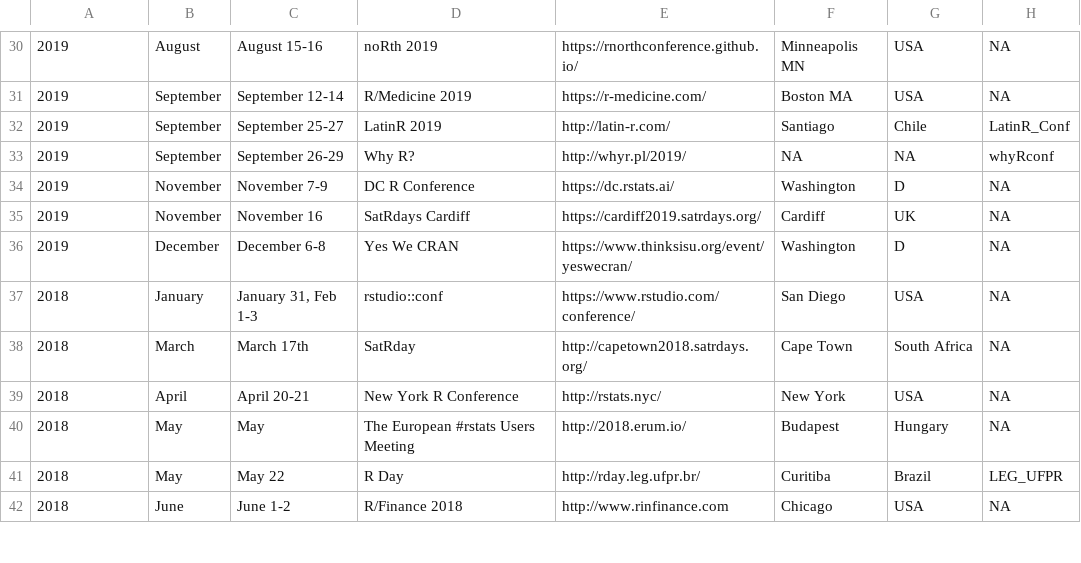
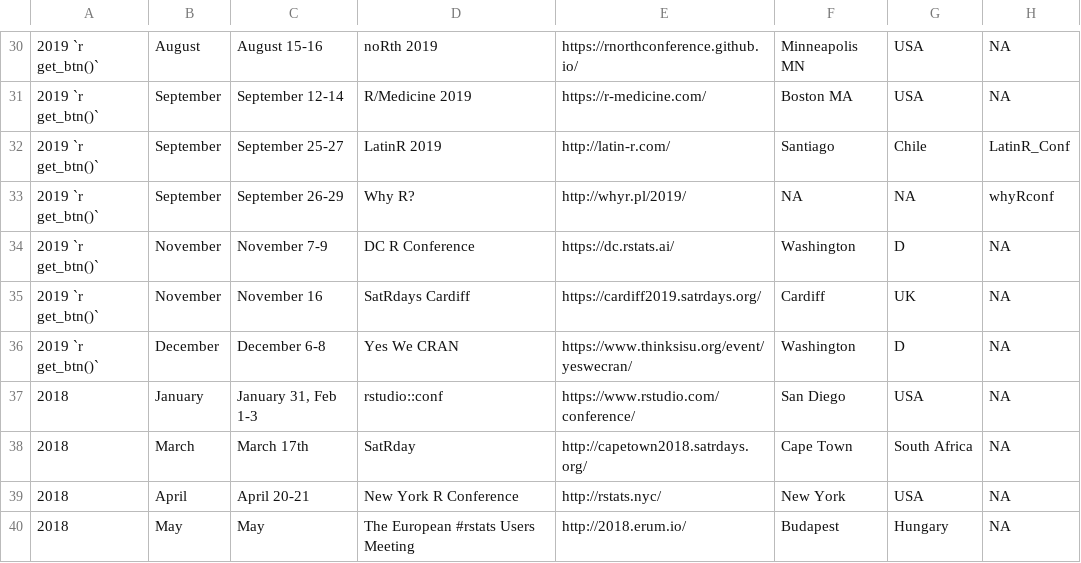
Before and after one commit to tunisrusergroup/meetingsR, a CSV file: events.csv, drawn as a sheet; only a part is shown, gaps mark what is left out; the shorter side is filled out with more unchanged rows; the diff covers the shown part only.

```diff
--- a/events.csv
+++ b/events.csv
@@ -30,8 +30,8 @@
-2019,August,August 15-16,noRth 2019,https://rnorthconference.github.io/,Minneapolis MN,USA,NA
-2019,September,September 12-14,R/Medicine 2019,https://r-medicine.com/,Boston MA,USA,NA
-2019,September,September 25-27,LatinR 2019,http://latin-r.com/,Santiago,Chile,LatinR_Conf
-2019,September,September 26-29,Why R?,http://whyr.pl/2019/,NA,NA,whyRconf
-2019,November,November 7-9,DC R Conference,https://dc.rstats.ai/,Washington,D,NA
-2019,November,November 16,SatRdays Cardiff,https://cardiff2019.satrdays.org/,Cardiff,UK,NA
-2019,December,December 6-8,Yes We CRAN,https://www.thinksisu.org/event/yeswecran/,Washington,D,NA
+2019 `r get_btn()`,August,August 15-16,noRth 2019,https://rnorthconference.github.io/,Minneapolis MN,USA,NA
+2019 `r get_btn()`,September,September 12-14,R/Medicine 2019,https://r-medicine.com/,Boston MA,USA,NA
+2019 `r get_btn()`,September,September 25-27,LatinR 2019,http://latin-r.com/,Santiago,Chile,LatinR_Conf
+2019 `r get_btn()`,September,September 26-29,Why R?,http://whyr.pl/2019/,NA,NA,whyRconf
+2019 `r get_btn()`,November,November 7-9,DC R Conference,https://dc.rstats.ai/,Washington,D,NA
+2019 `r get_btn()`,November,November 16,SatRdays Cardiff,https://cardiff2019.satrdays.org/,Cardiff,UK,NA
+2019 `r get_btn()`,December,December 6-8,Yes We CRAN,https://www.thinksisu.org/event/yeswecran/,Washington,D,NA
 2018,January,"January 31, Feb 1-3",rstudio::conf,https://www.rstudio.com/conference/,San Diego,USA,NA
```
Also changed, not shown: 28 edited cells elsewhere in this file, groups.csv, 7 other files.
